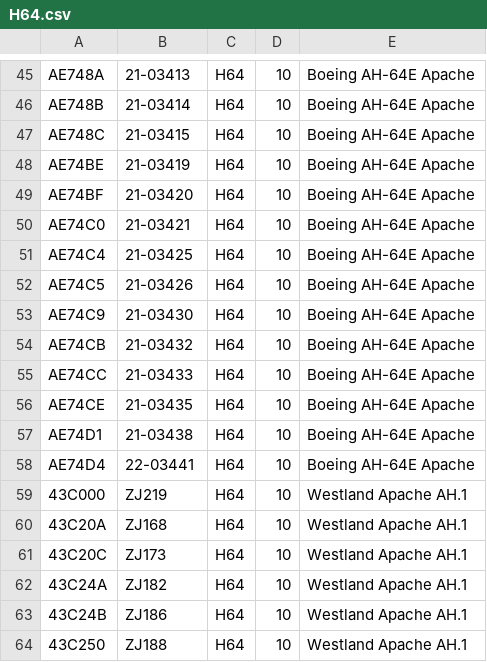
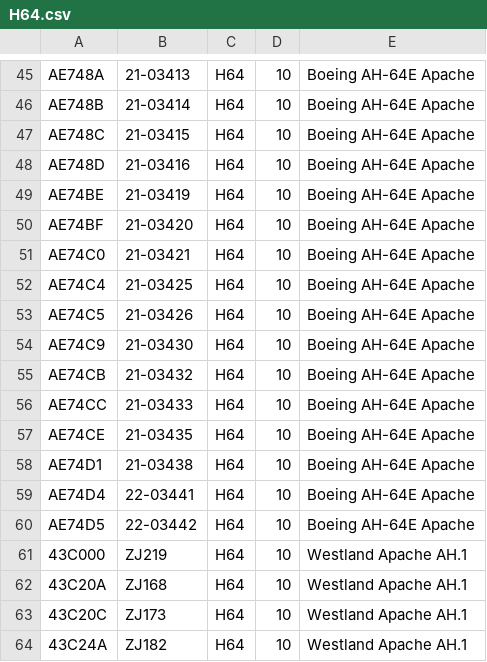
Before and after one commit to adsbfi/type-longnames, a CSV file: individual-types/H64.csv, drawn as a sheet; only a part is shown, gaps mark what is left out; the shorter side is filled out with more unchanged rows; the diff names each change by its address in the sheet, - before the commit and + after, or states it on an @@ line.

```diff
--- a/individual-types/H64.csv
+++ b/individual-types/H64.csv
+row 48: AE748D | 21-03416 | H64 | 10 | Boeing AH-64E Apache
+row 60: AE74D5 | 22-03442 | H64 | 10 | Boeing AH-64E Apache
```
Also changed, not shown: individual-types/H47.csv, individual-types/H60.csv, 2 other files.
